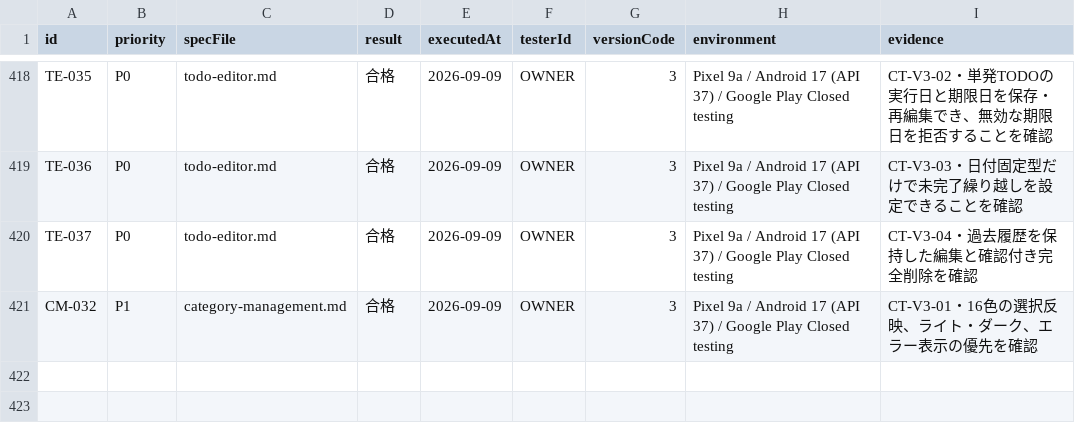
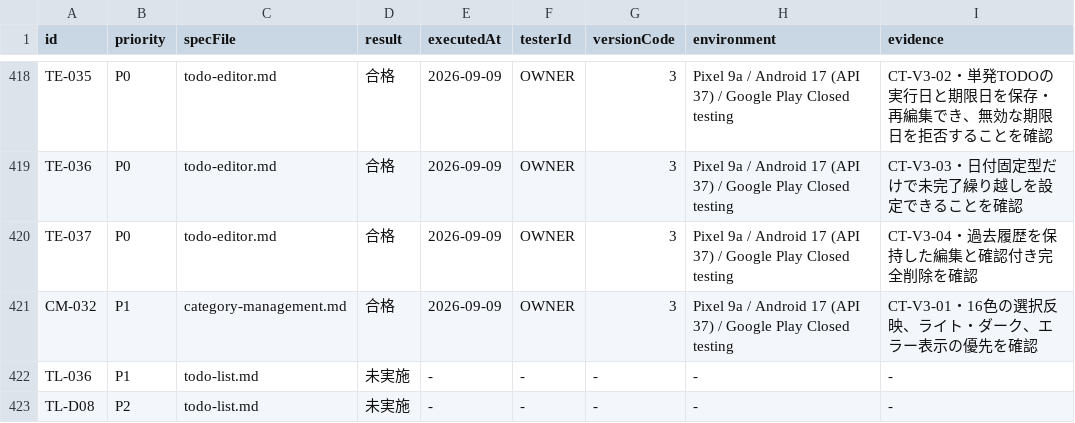
Before and after one commit to Sakemotti/MATA, a TSV file: .agents/test-specs/initial-release-results.tsv, drawn as a sheet; only a part is shown, gaps mark what is left out; the diff names each change by its address in the sheet, - before the commit and + after, or states it on an @@ line.

```diff
--- a/.agents/test-specs/initial-release-results.tsv
+++ b/.agents/test-specs/initial-release-results.tsv
+row 422: TL-036 | P1 | todo-list.md | 未実施 | - | - | - | - | -
+row 423: TL-D08 | P2 | todo-list.md | 未実施 | - | - | - | - | -
```
Also changed, not shown: .agents/test-specs/initial-release-assignments.tsv.
